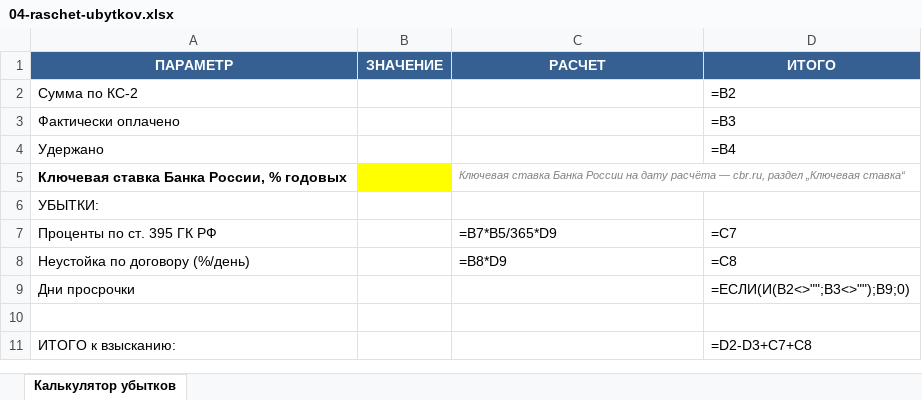
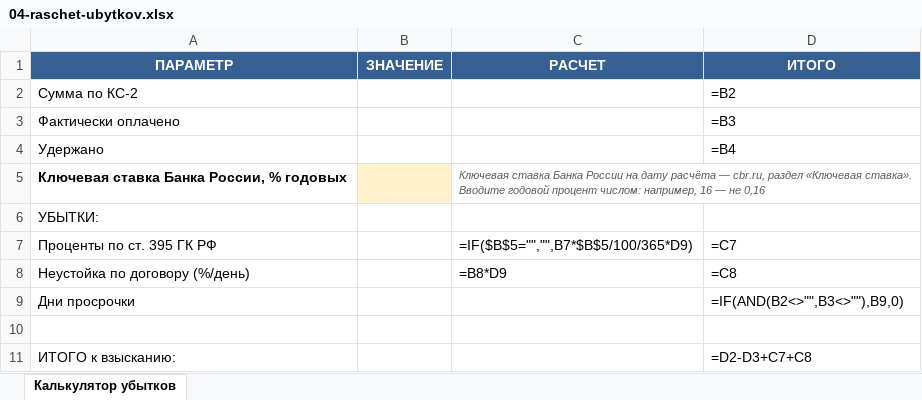
Before and after one commit to pmgpt12-arch/marzhavbetone.ru, an Excel workbook: products-storage/07-uderzhaniya-shtrafy-zachety/04-raschet-ubytkov.xlsx, sheet Калькулятор убытков, drawn as a sheet; values as stored, in another font and other column widths than the file's, no borders; formulas without a stored value are shown as written; the diff names each change by its address in the sheet, - before the commit and + after, or states it on an @@ line.

```diff
--- a/products-storage/07-uderzhaniya-shtrafy-zachety/04-raschet-ubytkov.xlsx (sheet Калькулятор убытков)
+++ b/products-storage/07-uderzhaniya-shtrafy-zachety/04-raschet-ubytkov.xlsx (sheet Калькулятор убытков)
-B5 fill: #FFFF00
+B5 fill: #FFF2CC
-C5 (РАСЧЕТ): …cbr.ru, раздел „Ключевая ставка“
+C5 (РАСЧЕТ): …cbr.ru, раздел «Ключевая ставка». Вводите годовой процент числом: например, 16 — не 0,16
-C5 text colour: #808080
+C5 text colour: #595959
-C7 (РАСЧЕТ): =B7*B5/365*D9
+C7 (РАСЧЕТ): =IF($B$5="","",B7*$B$5/100/365*D9)
-D9 (ИТОГО): =ЕСЛИ(И(B2<>"";B3<>"");B9;0)
+D9 (ИТОГО): =IF(AND(B2<>"",B3<>""),B9,0)
```
